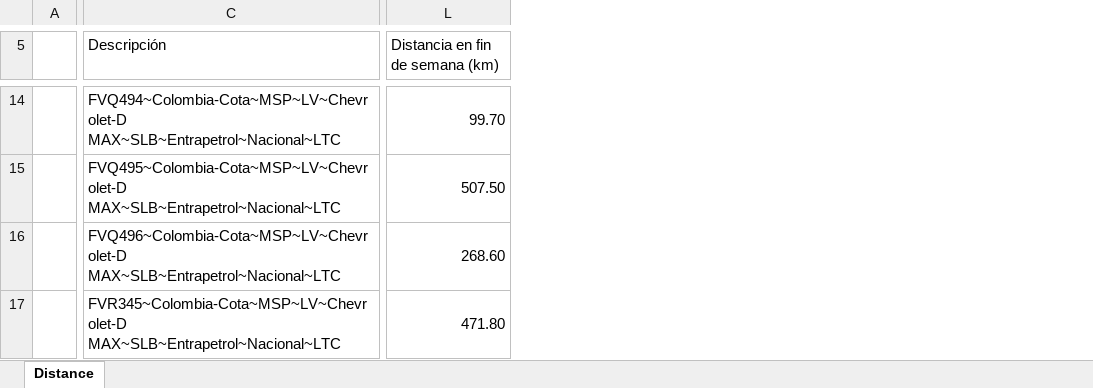
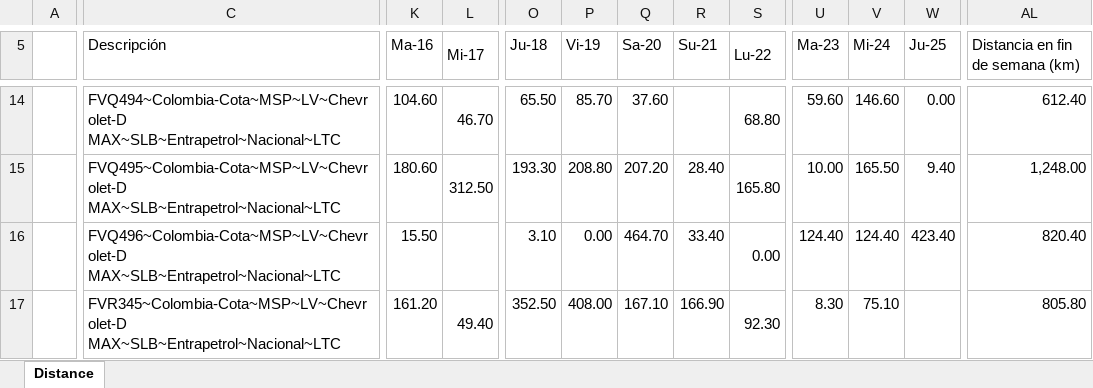
Before and after one commit to julianromero02/SLB_Practicas, an Excel workbook: Informe Diario/Daily Utilisation Report.xlsx, sheet Distance, drawn as a sheet; only a part is shown, gaps mark what is left out; values as stored, in another font and other column widths than the file's, no cell formats; charts and pictures not drawn; removed rows and columns are numbered as before the commit, all else as after; the diff covers the shown part only; the diff names each change by its address in the sheet, - before the commit and + after, or states it on an @@ line.

```diff
--- a/Informe Diario/Daily Utilisation Report.xlsx (sheet Distance)
+++ b/Informe Diario/Daily Utilisation Report.xlsx (sheet Distance)
-column A, empty
+column A, empty
+column K (Ma-16), rows 14-17: 104.60 | 180.60 | 15.50 | 161.20
+column L (Mi-17), rows 14-17: 46.70 | 312.50 |  | 49.40
+column O (Ju-18), rows 14-17: 65.50 | 193.30 | 3.10 | 352.50
+column P (Vi-19), rows 14-17: 85.70 | 208.80 | 0.00 | 408.00
+column Q (Sa-20), rows 14-17: 37.60 | 207.20 | 464.70 | 167.10
+column R (Su-21), rows 15-17: 28.40 | 33.40 | 166.90
+column S (Lu-22), rows 14-17: 68.80 | 165.80 | 0.00 | 92.30
+column U (Ma-23), rows 14-17: 59.60 | 10.00 | 124.40 | 8.30
+column V (Mi-24), rows 14-17: 146.60 | 165.50 | 124.40 | 75.10
+column W (Ju-25), rows 14-16: 0.00 | 9.40 | 423.40
-L5:N5 merged
-AL14 (Distancia en fin de semana (km)): 99.70
+AL14 (Distancia en fin de semana (km)): 612.40
-L14:N14 merged
-AL15 (Distancia en fin de semana (km)): 507.50
+AL15 (Distancia en fin de semana (km)): 1,248.00
-L15:N15 merged
-AL16 (Distancia en fin de semana (km)): 268.60
+AL16 (Distancia en fin de semana (km)): 820.40
-L16:N16 merged
-AL17 (Distancia en fin de semana (km)): 471.80
+AL17 (Distancia en fin de semana (km)): 805.80
-L17:N17 merged
```
Also changed, not shown: 1 added row, 1 removed row, 16 added columns, 2 removed columns, 196 edited cells and merged cells elsewhere in this sheet, cell formats, charts or pictures, Informe Diario/Mantenimiento.xlsx, Informe Diario/livianos.xlsx, 18 other files.
